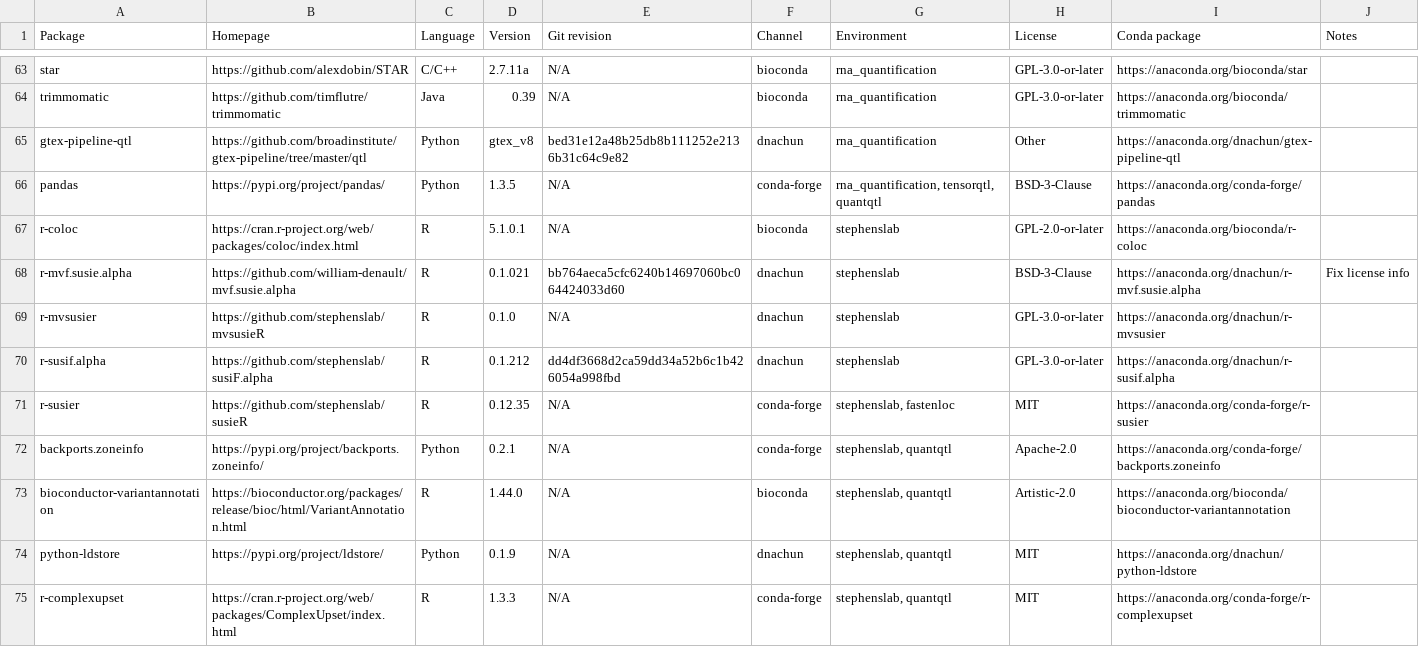
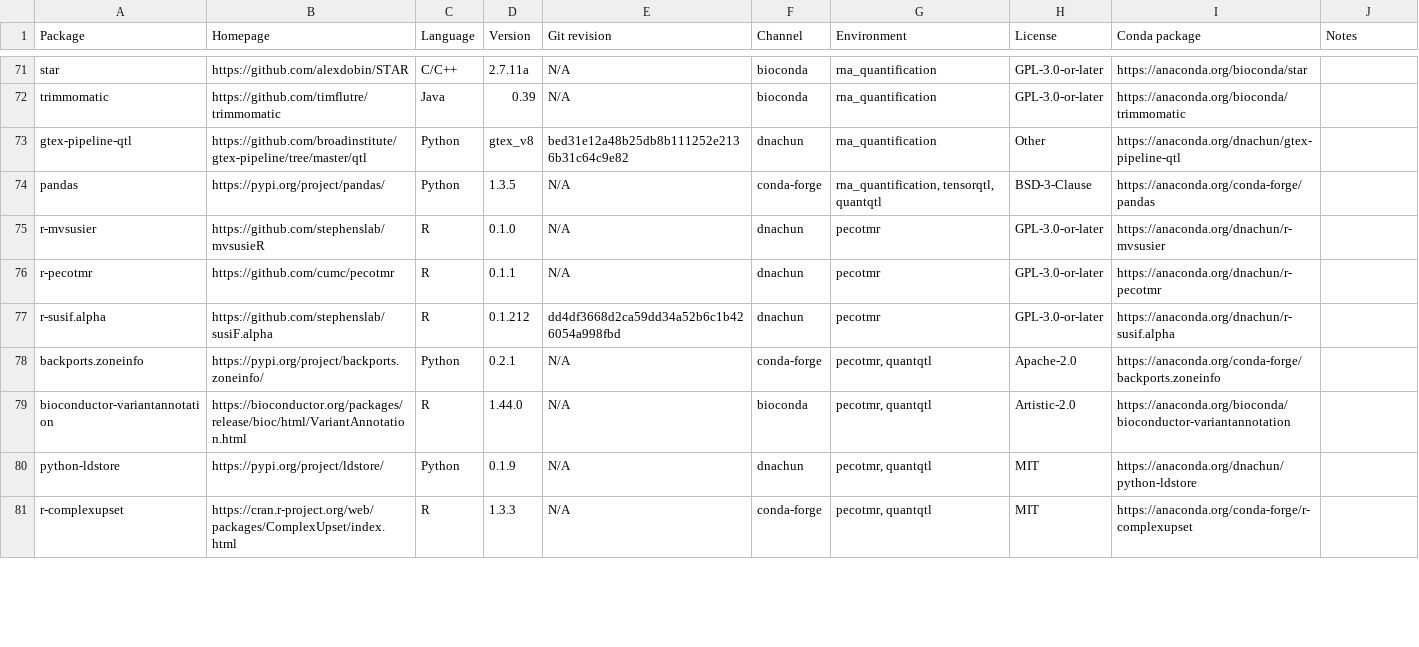
Before and after one commit to cumc/xqtl-protocol, a CSV file: container/containers.csv, drawn as a sheet; only a part is shown, gaps mark what is left out; the diff covers the shown part only.

Commit message:
rename stephenslab container to pecotmr

```diff
--- a/container/containers.csv
+++ b/container/containers.csv
@@ -66,10 +74,8 @@ gtex-pipeline-qtl,https://github.com/broadinstitute/gtex-pipeline/tree/master/qt
 pandas,https://pypi.org/project/pandas/,Python,1.3.5,N/A,conda-forge,"rna_quantification, tensorqtl, quantqtl",BSD-3-Clause,https://anaconda.org/conda-forge/pandas,
-r-coloc,https://cran.r-project.org/web/packages/coloc/index.html,R,5.1.0.1,N/A,bioconda,stephenslab,GPL-2.0-or-later,https://anaconda.org/bioconda/r-coloc,
-r-mvf.susie.alpha,https://github.com/william-denault/mvf.susie.alpha,R,0.1.021,bb764aeca5cfc6240b14697060bc064424033d60,dnachun,stephenslab,BSD-3-Clause,https://anaconda.org/dnachun/r-mvf.susie.alpha,Fix license info
-r-mvsusier,https://github.com/stephenslab/mvsusieR,R,0.1.0,N/A,dnachun,stephenslab,GPL-3.0-or-later,https://anaconda.org/dnachun/r-mvsusier,
-r-susif.alpha,https://github.com/stephenslab/susiF.alpha,R,0.1.212,dd4df3668d2ca59dd34a52b6c1b426054a998fbd,dnachun,stephenslab,GPL-3.0-or-later,https://anaconda.org/dnachun/r-susif.alpha,
-r-susier,https://github.com/stephenslab/susieR,R,0.12.35,N/A,conda-forge,"stephenslab, fastenloc",MIT,https://anaconda.org/conda-forge/r-susier,
-backports.zoneinfo,https://pypi.org/project/backports.zoneinfo/,Python,0.2.1,N/A,conda-forge,"stephenslab, quantqtl",Apache-2.0,https://anaconda.org/conda-forge/backports.zoneinfo,
-bioconductor-variantannotation,https://bioconductor.org/packages/release/bioc/html/VariantAnnotation.html,R,1.44.0,N/A,bioconda,"stephenslab, quantqtl",Artistic-2.0,https://anaconda.org/bioconda/bioconductor-variantannotation,
-python-ldstore,https://pypi.org/project/ldstore/,Python,0.1.9,N/A,dnachun,"stephenslab, quantqtl",MIT,https://anaconda.org/dnachun/python-ldstore,
-r-complexupset,https://cran.r-project.org/web/packages/ComplexUpset/index.html,R,1.3.3,N/A,conda-forge,"stephenslab, quantqtl",MIT,https://anaconda.org/conda-forge/r-complexupset,
+r-mvsusier,https://github.com/stephenslab/mvsusieR,R,0.1.0,N/A,dnachun,pecotmr,GPL-3.0-or-later,https://anaconda.org/dnachun/r-mvsusier,
+r-pecotmr,https://github.com/cumc/pecotmr,R,0.1.1,N/A,dnachun,pecotmr,GPL-3.0-or-later,https://anaconda.org/dnachun/r-pecotmr,
+r-susif.alpha,https://github.com/stephenslab/susiF.alpha,R,0.1.212,dd4df3668d2ca59dd34a52b6c1b426054a998fbd,dnachun,pecotmr,GPL-3.0-or-later,https://anaconda.org/dnachun/r-susif.alpha,
+backports.zoneinfo,https://pypi.org/project/backports.zoneinfo/,Python,0.2.1,N/A,conda-forge,"pecotmr, quantqtl",Apache-2.0,https://anaconda.org/conda-forge/backports.zoneinfo,
+bioconductor-variantannotation,https://bioconductor.org/packages/release/bioc/html/VariantAnnotation.html,R,1.44.0,N/A,bioconda,"pecotmr, quantqtl",Artistic-2.0,https://anaconda.org/bioconda/bioconductor-variantannotation,
+python-ldstore,https://pypi.org/project/ldstore/,Python,0.1.9,N/A,dnachun,"pecotmr, quantqtl",MIT,https://anaconda.org/dnachun/python-ldstore,
+r-complexupset,https://cran.r-project.org/web/packages/ComplexUpset/index.html,R,1.3.3,N/A,conda-forge,"pecotmr, quantqtl",MIT,https://anaconda.org/conda-forge/r-complexupset,
```
Also changed, not shown: 6 added rows, 5 removed rows, 2 moved rows and 5 edited cells elsewhere in this file, 1 other file.
